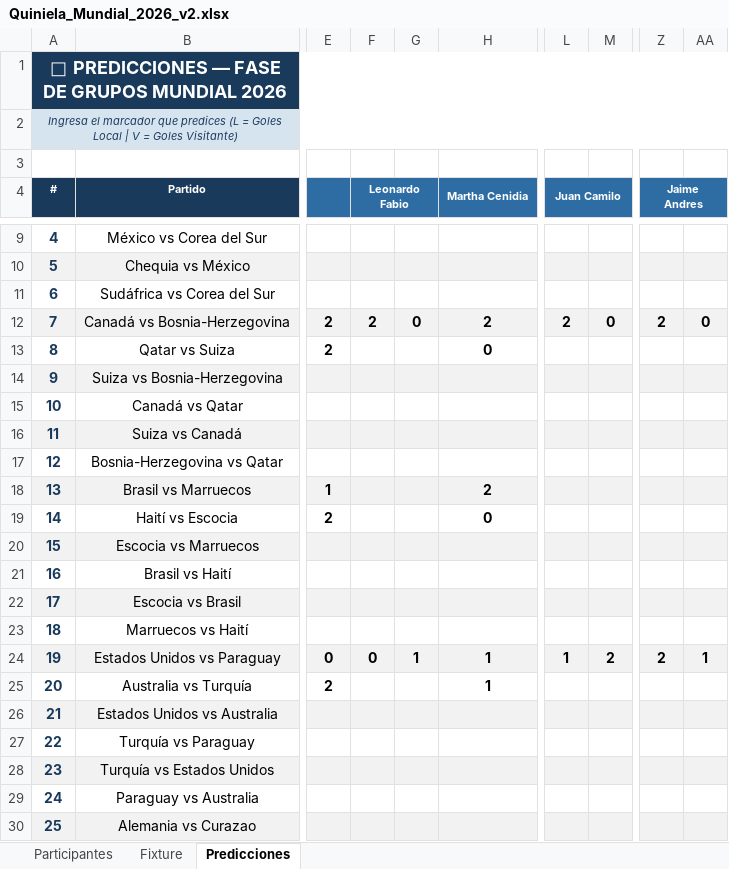
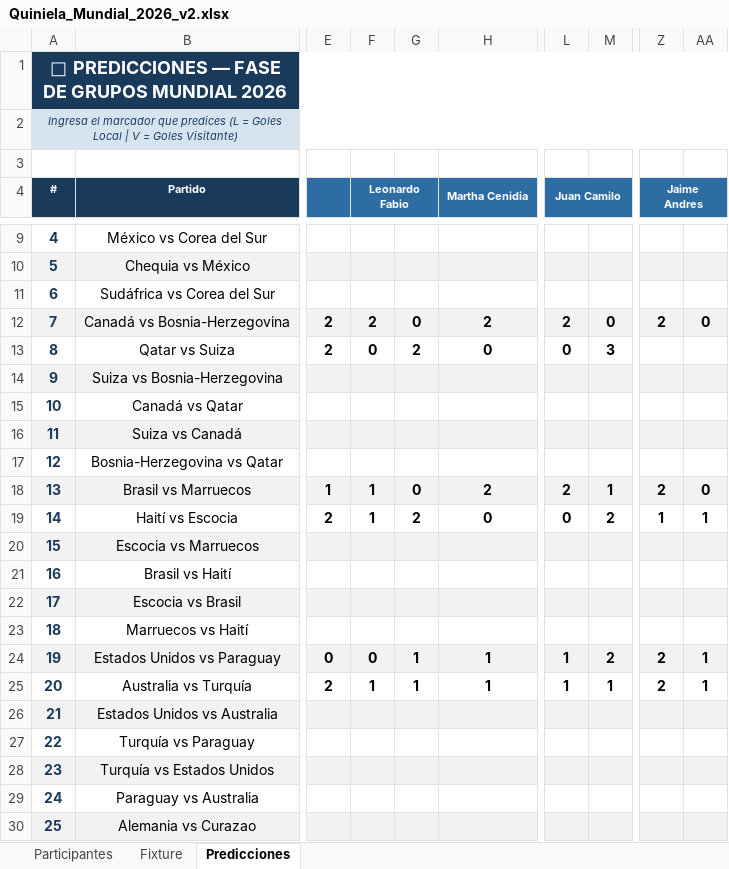
Before and after one commit to andreslindarte/polla-mundialista-pocheche, an Excel workbook: Quiniela_Mundial_2026_v2.xlsx, sheet Predicciones, drawn as a sheet; only a part is shown, gaps mark what is left out; values as stored, in another font and other column widths than the file's, no borders; the diff names each change by its address in the sheet, - before the commit and + after, or states it on an @@ line.

Commit message:
Actualizar - 06-13-sáb 14:11

```diff
--- a/Quiniela_Mundial_2026_v2.xlsx (sheet Predicciones)
+++ b/Quiniela_Mundial_2026_v2.xlsx (sheet Predicciones)
-F13 (Leonardo Fabio): (empty)
+F13 (Leonardo Fabio): 0
-G13: (empty)
+G13: 2
-L13 (Juan Camilo): (empty)
+L13 (Juan Camilo): 0
-M13: (empty)
+M13: 3
-F18:F19 (Leonardo Fabio): (empty)
+F18:F19 (Leonardo Fabio): 1
-G18: (empty)
+G18: 0
-L18 (Juan Camilo): (empty)
+L18 (Juan Camilo): 2
-M18: (empty)
+M18: 1
-Z18 (Jaime Andres): (empty)
+Z18 (Jaime Andres): 2
-AA18: (empty)
+AA18: 0
-G19: (empty)
+G19: 2
-L19 (Juan Camilo): (empty)
+L19 (Juan Camilo): 0
-M19: (empty)
+M19: 2
-Z19 (Jaime Andres): (empty)
+Z19 (Jaime Andres): 1
-AA19: (empty)
+AA19: 1
-F25 (Leonardo Fabio): (empty)
+F25 (Leonardo Fabio): 1
-G25: (empty)
+G25: 1
-L25 (Juan Camilo): (empty)
+L25 (Juan Camilo): 1
-M25: (empty)
+M25: 1
-Z25 (Jaime Andres): (empty)
+Z25 (Jaime Andres): 2
-AA25: (empty)
+AA25: 1
```
